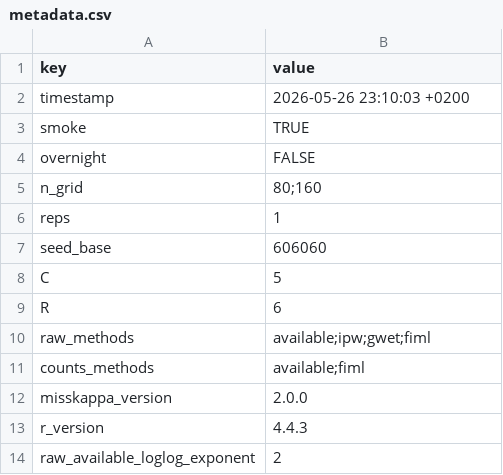
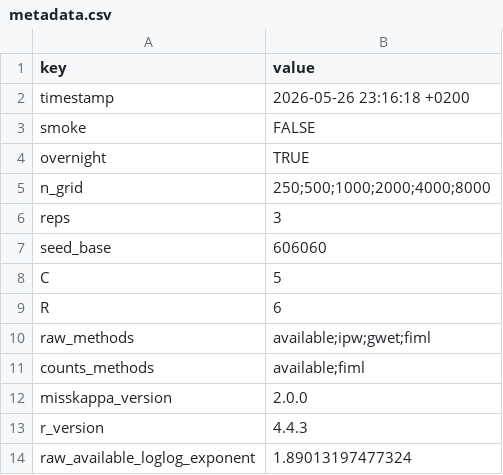
Before and after one commit to JonasMoss/misskappa, a CSV file: experiments/06-raw-estimator-scaling/results/metadata.csv, drawn as a sheet.

```diff
--- a/experiments/06-raw-estimator-scaling/results/metadata.csv
+++ b/experiments/06-raw-estimator-scaling/results/metadata.csv
@@ -1,7 +1,7 @@
 "key","value"
-"timestamp","2026-05-26 23:10:03 +0200"
-"smoke","TRUE"
-"overnight","FALSE"
-"n_grid","80;160"
-"reps","1"
+"timestamp","2026-05-26 23:16:18 +0200"
+"smoke","FALSE"
+"overnight","TRUE"
+"n_grid","250;500;1000;2000;4000;8000"
+"reps","3"
 "seed_base","606060"
@@ -13,2 +13,2 @@
 "r_version","4.4.3"
-"raw_available_loglog_exponent","2"
+"raw_available_loglog_exponent","1.89013197477324"
```
Also changed, not shown: experiments/06-raw-estimator-scaling/results/summary.csv, experiments/06-raw-estimator-scaling/results/timings.csv.
